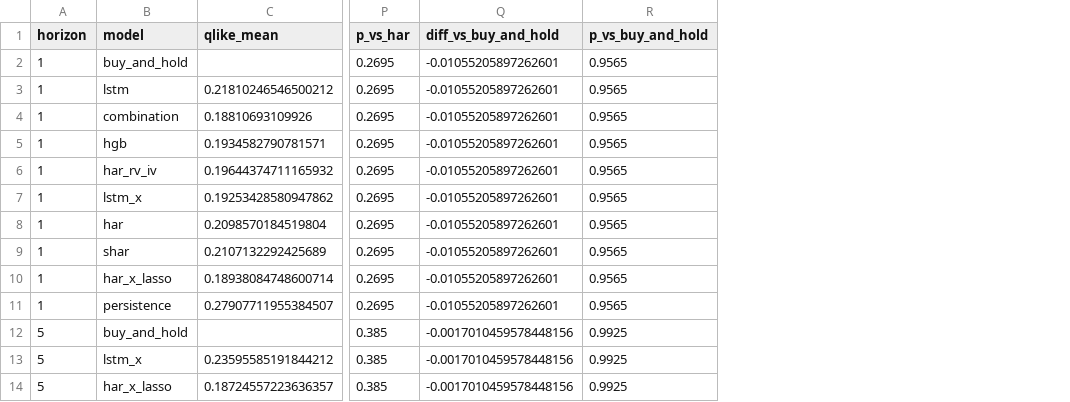
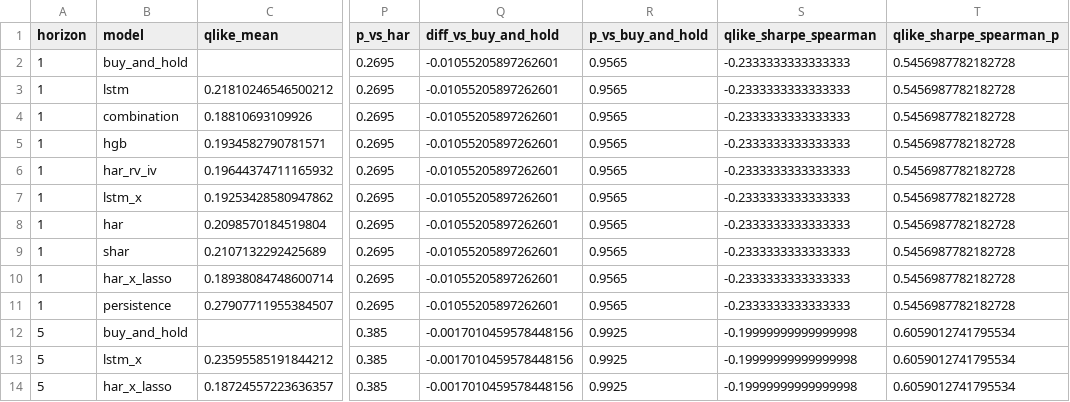
Before and after one commit to Aroesler1/option-volatility-pricing, a CSV file: results/option_pnl_volmanaged_nonews.csv, drawn as a sheet; only a part is shown, gaps mark what is left out; the diff names each change by its address in the sheet, - before the commit and + after, or states it on an @@ line.

```diff
--- a/results/option_pnl_volmanaged_nonews.csv
+++ b/results/option_pnl_volmanaged_nonews.csv
+column S (qlike_sharpe_spearman), rows 2-14: -0.2333333333333333 | -0.2333333333333333 | -0.2333333333333333 | -0.2333333333333333 | -0.2333333333333333 | -0.2333333333333333 | -0.2333333333333333 | -0.2333333333333333 | -0.2333333333333333 | -0.2333333333333333 | -0.19999999999999998 | -0.19999999999999998 | -0.19999999999999998
+column T (qlike_sharpe_spearman_p), rows 2-14: 0.5456987782182728 | 0.5456987782182728 | 0.5456987782182728 | 0.5456987782182728 | 0.5456987782182728 | 0.5456987782182728 | 0.5456987782182728 | 0.5456987782182728 | 0.5456987782182728 | 0.5456987782182728 | 0.6059012741795534 | 0.6059012741795534 | 0.6059012741795534
```
Also changed, not shown: results/option_pnl_straddles_nonews.csv.
